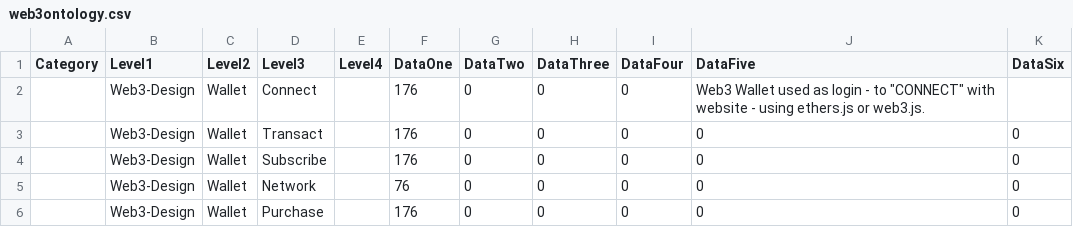
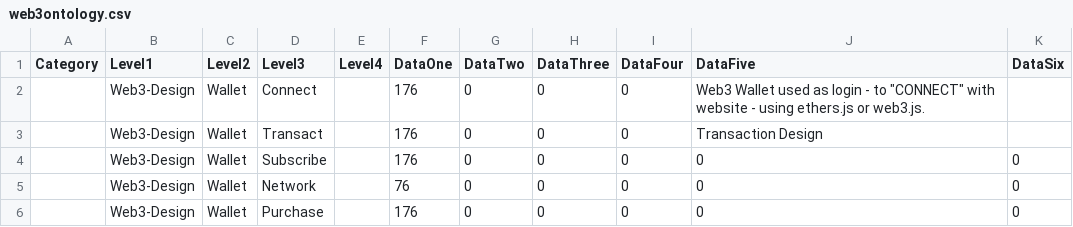
Before and after one commit to netcinematics/WEB3_TREASURE_MAP, a CSV file: web3ontology.csv, drawn as a sheet; only a part is shown.

Commit message:
update details

```diff
--- a/web3ontology.csv
+++ b/web3ontology.csv
@@ -2,3 +2,3 @@ Category,Level1,Level2,Level3,Level4,DataOne,DataTwo,DataThree,DataFour,DataFive
 ,Web3-Design,Wallet,Connect,,176,0,0,0,Web3 Wallet used as login - to "CONNECT" with website - using ethers.js or web3.js.
-,Web3-Design,Wallet,Transact,,176,0,0,0,0,0
+,Web3-Design,Wallet,Transact,,176,0,0,0,Transaction Design
 ,Web3-Design,Wallet,Subscribe,,176,0,0,0,0,0
```
